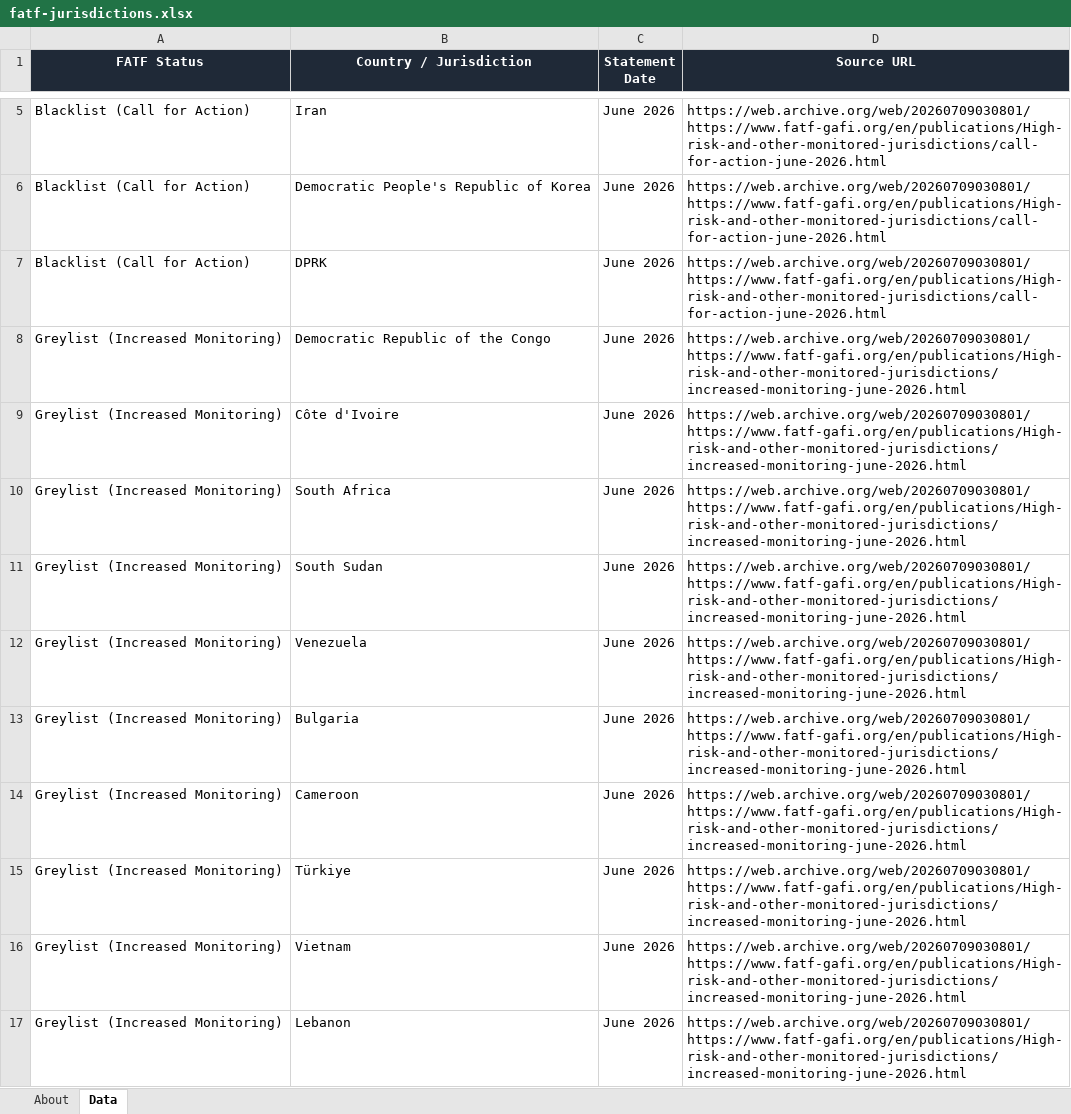
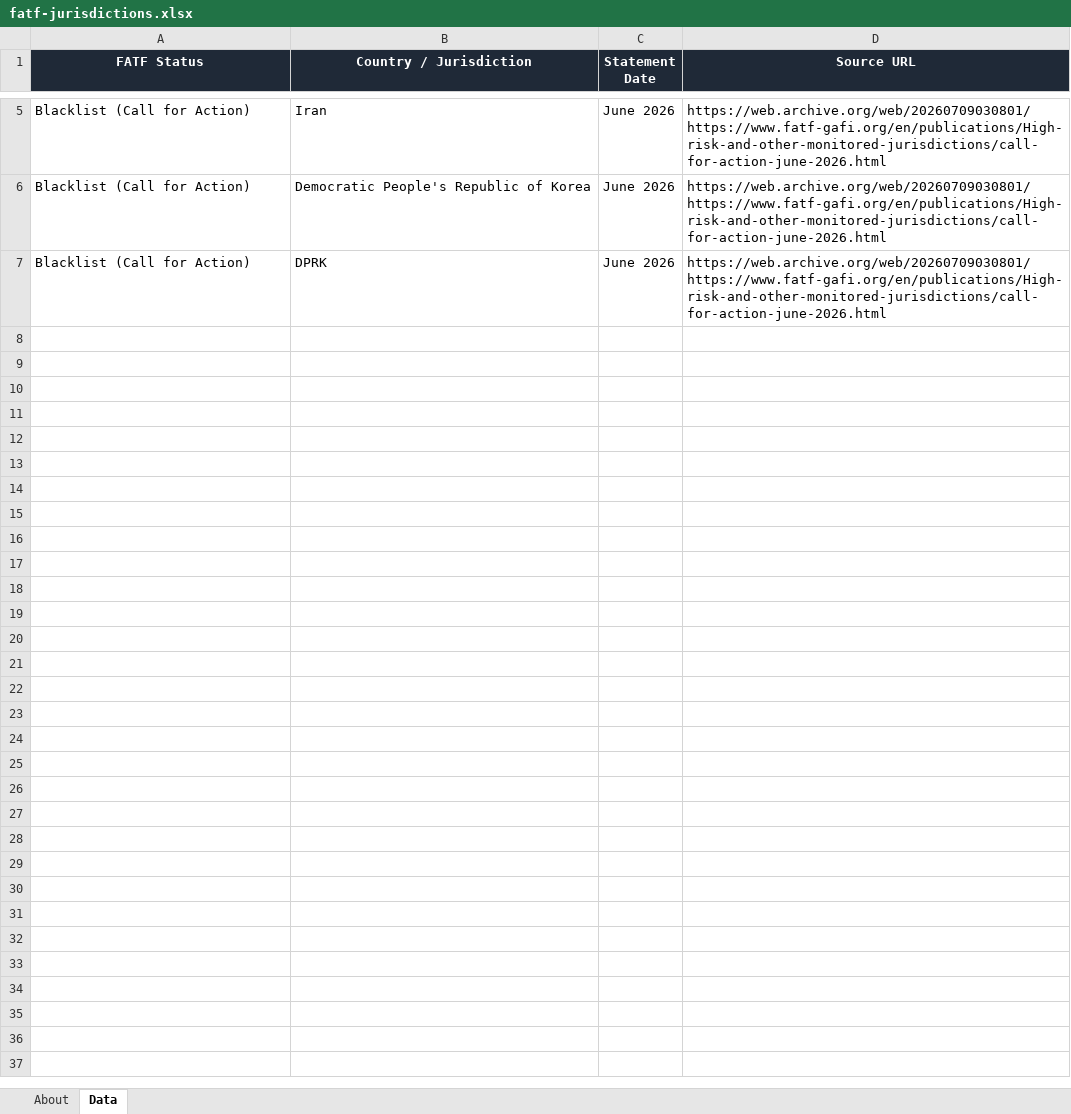
Before and after one commit to strangeromo-cloud/aml, an Excel workbook: public/downloads/fatf-jurisdictions.xlsx, sheet Data, drawn as a sheet; only a part is shown, gaps mark what is left out; values as stored, in another font and other column widths than the file's, no borders; the diff covers the shown part only; the diff names each change by its address in the sheet, - before the commit and + after, or states it on an @@ line.

Commit message:
chore(data): daily refresh of list-source downloads
Updated: 2026-07-23T02:00:26+00:00
Total: 8, Success: 7, Failures: 1

Failures:
  - tjn-fsi: FetchError: TJN page rendered but no fsi_jurisdictions response captured. Endpoint or auth flow may have changed.

```diff
--- a/public/downloads/fatf-jurisdictions.xlsx (sheet Data)
+++ b/public/downloads/fatf-jurisdictions.xlsx (sheet Data)
-row 8: Greylist (Increased Monitoring) | Democratic Republic of the Congo | June 2026 | https://web.archive.org/web/20260709030801/https://www.fatf-gafi.org/en/publications/High-risk-and-other-monitored-jurisdictions/increased-monitoring-june-2026.html
-row 9: Greylist (Increased Monitoring) | Côte d'Ivoire | June 2026 | https://web.archive.org/web/20260709030801/https://www.fatf-gafi.org/en/publications/High-risk-and-other-monitored-jurisdictions/increased-monitoring-june-2026.html
-row 10: Greylist (Increased Monitoring) | South Africa | June 2026 | https://web.archive.org/web/20260709030801/https://www.fatf-gafi.org/en/publications/High-risk-and-other-monitored-jurisdictions/increased-monitoring-june-2026.html
-row 11: Greylist (Increased Monitoring) | South Sudan | June 2026 | https://web.archive.org/web/20260709030801/https://www.fatf-gafi.org/en/publications/High-risk-and-other-monitored-jurisdictions/increased-monitoring-june-2026.html
-row 12: Greylist (Increased Monitoring) | Venezuela | June 2026 | https://web.archive.org/web/20260709030801/https://www.fatf-gafi.org/en/publications/High-risk-and-other-monitored-jurisdictions/increased-monitoring-june-2026.html
-row 13: Greylist (Increased Monitoring) | Bulgaria | June 2026 | https://web.archive.org/web/20260709030801/https://www.fatf-gafi.org/en/publications/High-risk-and-other-monitored-jurisdictions/increased-monitoring-june-2026.html
-row 14: Greylist (Increased Monitoring) | Cameroon | June 2026 | https://web.archive.org/web/20260709030801/https://www.fatf-gafi.org/en/publications/High-risk-and-other-monitored-jurisdictions/increased-monitoring-june-2026.html
-row 15: Greylist (Increased Monitoring) | Türkiye | June 2026 | https://web.archive.org/web/20260709030801/https://www.fatf-gafi.org/en/publications/High-risk-and-other-monitored-jurisdictions/increased-monitoring-june-2026.html
-row 16: Greylist (Increased Monitoring) | Vietnam | June 2026 | https://web.archive.org/web/20260709030801/https://www.fatf-gafi.org/en/publications/High-risk-and-other-monitored-jurisdictions/increased-monitoring-june-2026.html
-row 17: Greylist (Increased Monitoring) | Lebanon | June 2026 | https://web.archive.org/web/20260709030801/https://www.fatf-gafi.org/en/publications/High-risk-and-other-monitored-jurisdictions/increased-monitoring-june-2026.html
```
Also changed, not shown: 10 removed rows elsewhere in this sheet, sheet About, public/downloads/basel-aml-index.xlsx, public/downloads/eu-consolidated.xlsx, 5 other files.
